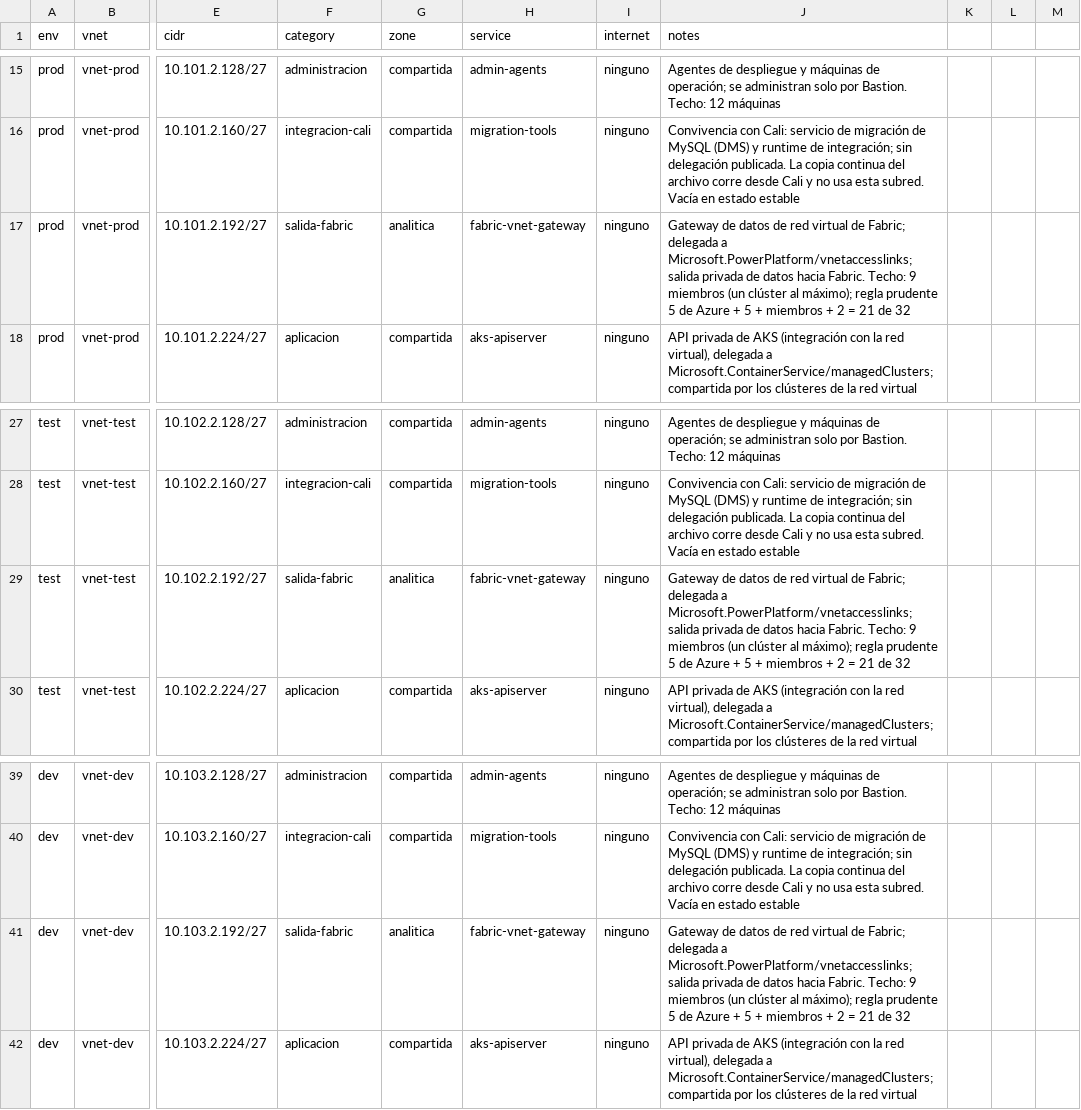
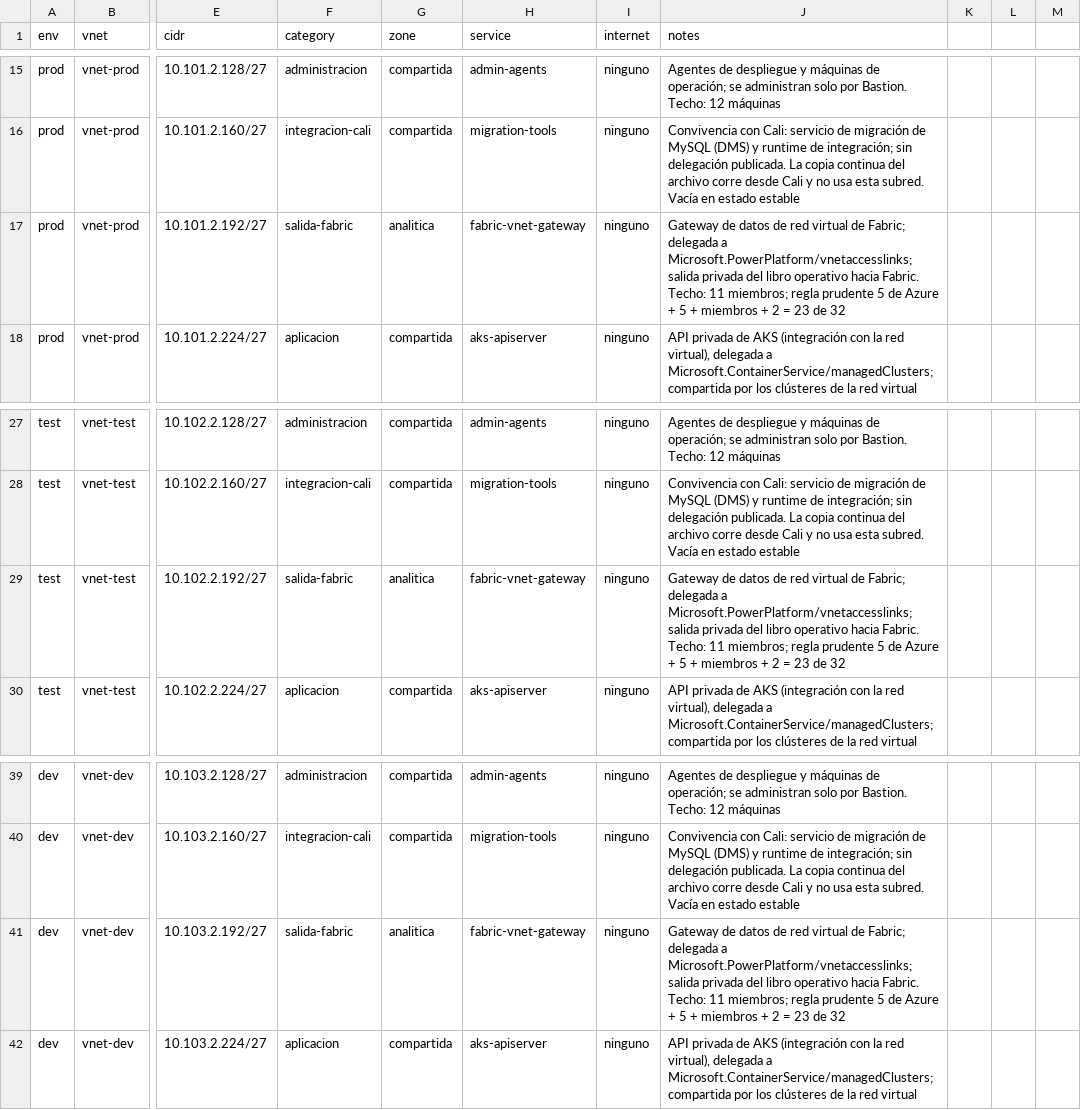
Before and after one commit to frioandes-platform/planning, a CSV file: docs/architecture/red/data/ip-plan-aks.csv, drawn as a sheet; only a part is shown, gaps mark what is left out; the diff names each change by its address in the sheet, - before the commit and + after, or states it on an @@ line.

```diff
--- a/docs/architecture/red/data/ip-plan-aks.csv
+++ b/docs/architecture/red/data/ip-plan-aks.csv
-J17 (notes): …salida privada de datos hacia Fabric. Techo: 9 miembros (un clúster al máximo); regla prudente 5 de Azure + 5 + miembros + 2 = 21 de 32
+J17 (notes): …salida privada del libro operativo hacia Fabric. Techo: 11 miembros; regla prudente 5 de Azure + 5 + miembros + 2 = 23 de 32
-J29 (notes): …salida privada de datos hacia Fabric. Techo: 9 miembros (un clúster al máximo); regla prudente 5 de Azure + 5 + miembros + 2 = 21 de 32
+J29 (notes): …salida privada del libro operativo hacia Fabric. Techo: 11 miembros; regla prudente 5 de Azure + 5 + miembros + 2 = 23 de 32
-J41 (notes): …salida privada de datos hacia Fabric. Techo: 9 miembros (un clúster al máximo); regla prudente 5 de Azure + 5 + miembros + 2 = 21 de 32
+J41 (notes): …salida privada del libro operativo hacia Fabric. Techo: 11 miembros; regla prudente 5 de Azure + 5 + miembros + 2 = 23 de 32
```
Also changed, not shown: docs/architecture/red/data/firewall-policy.csv, docs/architecture/red/data/ip-plan.csv, 8 other files.
